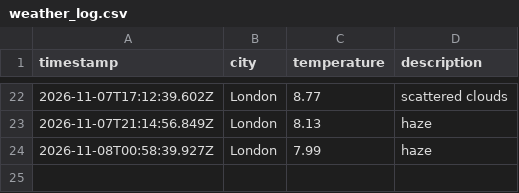
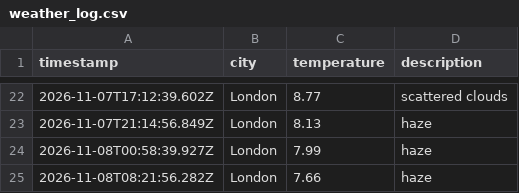
Before and after one commit to TheoHill10/weather-dataOps, a CSV file: data/weather_log.csv, drawn as a sheet; only a part is shown, gaps mark what is left out; the diff names each change by its address in the sheet, - before the commit and + after, or states it on an @@ line.

```diff
--- a/data/weather_log.csv
+++ b/data/weather_log.csv
+row 25: 2026-11-08T08:21:56.282Z | London | 7.66 | haze
```
Also changed, not shown: 1 other file.
